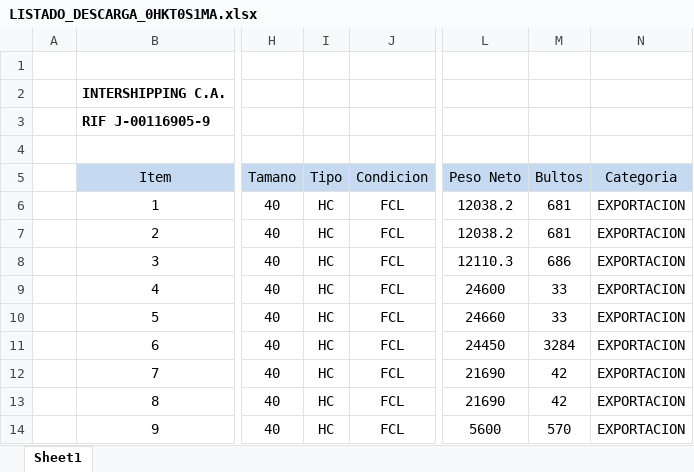
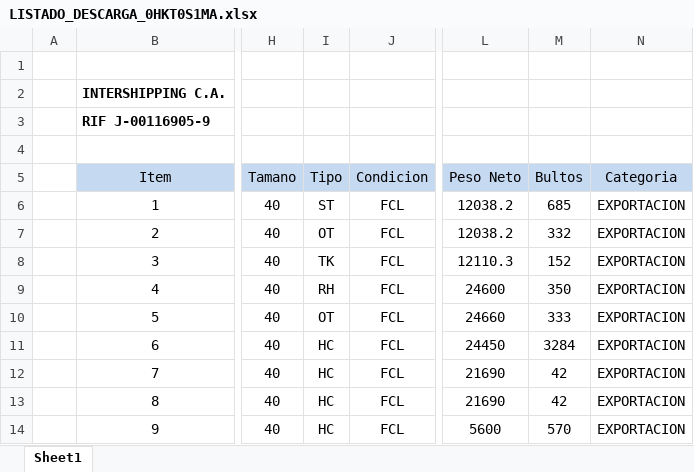
Before and after one commit to nestoraca-179/OpenDoc, an Excel workbook: OpenDoc/Documents/LISTADO_DESCARGA_0HKT0S1MA.xlsx, sheet Sheet1, drawn as a sheet; only a part is shown, gaps mark what is left out; values as stored, in another font and other column widths than the file's, no borders; the diff names each change by its address in the sheet, - before the commit and + after, or states it on an @@ line.

```diff
--- a/OpenDoc/Documents/LISTADO_DESCARGA_0HKT0S1MA.xlsx (sheet Sheet1)
+++ b/OpenDoc/Documents/LISTADO_DESCARGA_0HKT0S1MA.xlsx (sheet Sheet1)
-I6 (Tipo): HC
+I6 (Tipo): ST
-M6 (Bultos): 681
+M6 (Bultos): 685
-I7 (Tipo): HC
+I7 (Tipo): OT
-M7 (Bultos): 681
+M7 (Bultos): 332
-I8 (Tipo): HC
+I8 (Tipo): TK
-M8 (Bultos): 686
+M8 (Bultos): 152
-I9 (Tipo): HC
+I9 (Tipo): RH
-M9 (Bultos): 33
+M9 (Bultos): 350
-I10 (Tipo): HC
+I10 (Tipo): OT
-M10 (Bultos): 33
+M10 (Bultos): 333
```
Also changed, not shown: 2 other files.
